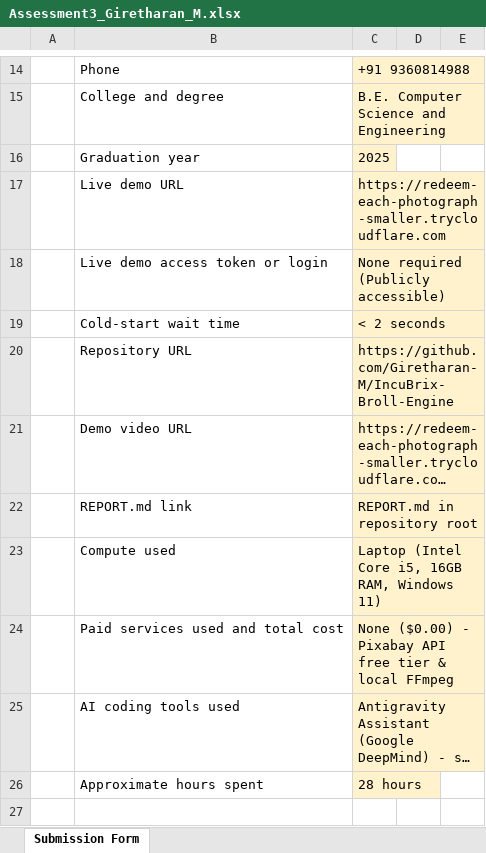
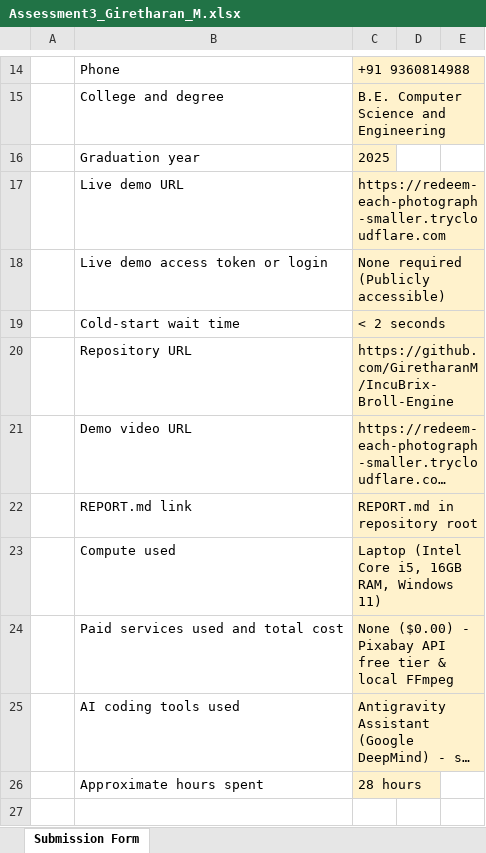
Before and after one commit to GiretharanM/IncuBrix-Broll-Engine, an Excel workbook: Assessment3_Giretharan_M.xlsx, sheet Submission Form, drawn as a sheet; only a part is shown, gaps mark what is left out; long unchanged cells end in …; values as stored, in another font and other column widths than the file's, no borders; the diff names each change by its address in the sheet, - before the commit and + after, or states it on an @@ line.

Commit message:
docs: sync exact GitHub repo URL in submission form

```diff
--- a/Assessment3_Giretharan_M.xlsx (sheet Submission Form)
+++ b/Assessment3_Giretharan_M.xlsx (sheet Submission Form)
-C20: https://github.com/Giretharan-M/IncuBrix-Broll-Engine
+C20: https://github.com/GiretharanM/IncuBrix-Broll-Engine
```
Also changed, not shown: 1 other file.
